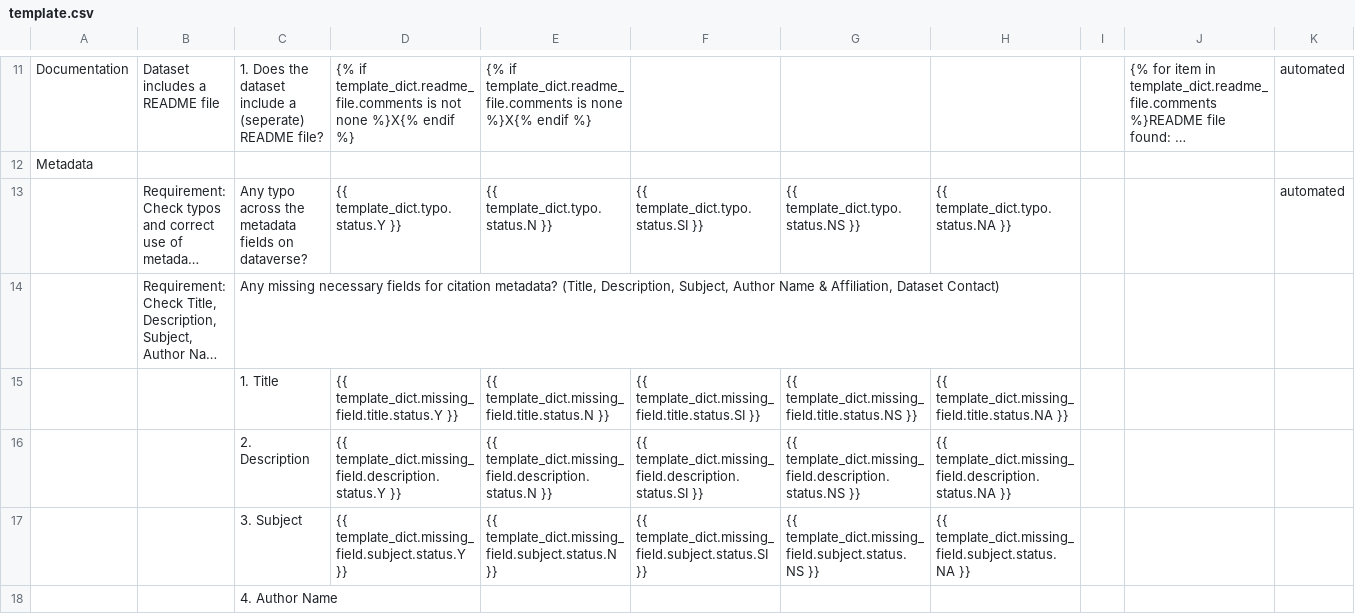
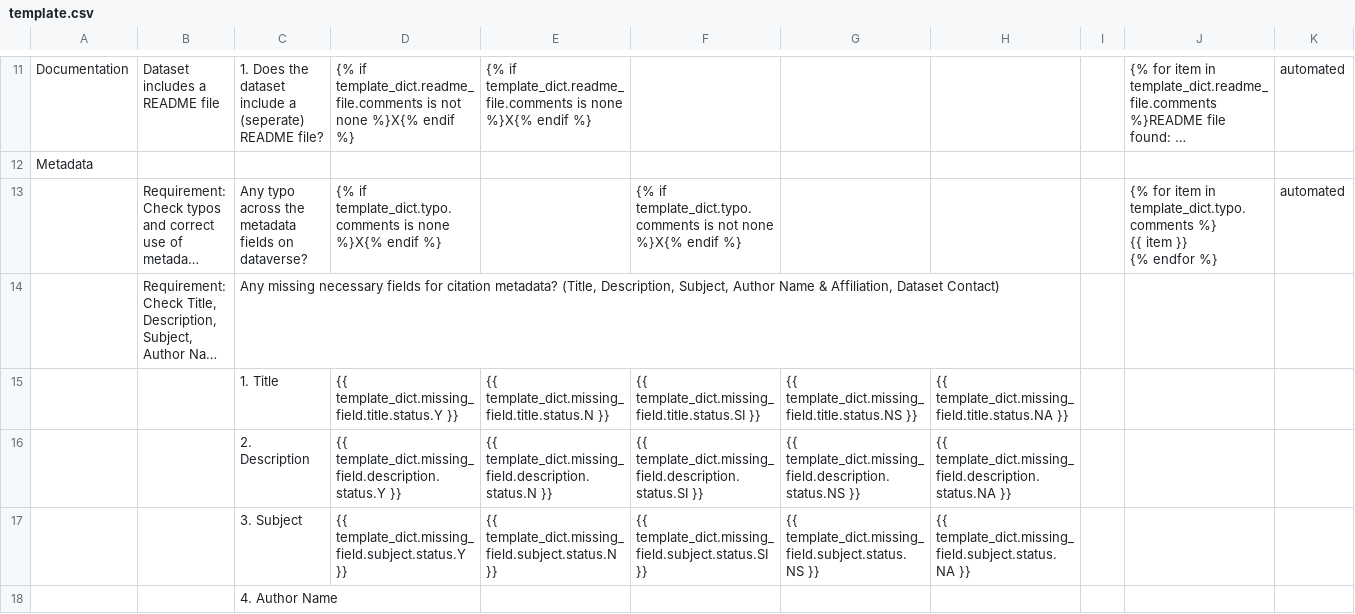
Before and after one commit to kenlhlui/pydatacuration-p, a CSV file: res/template.csv, drawn as a sheet; only a part is shown, gaps mark what is left out; long unchanged cells end in …; ↵ is a line break in a cell; the diff names each change by its address in the sheet, - before the commit and + after, or states it on an @@ line.

Commit message:
1. Updated template.csv for typo field generation

```diff
--- a/res/template.csv
+++ b/res/template.csv
-D13: {{ template_dict.typo.status.Y }}
+D13: {% if template_dict.typo.comments is none %}X{% endif %}
-E13: {{ template_dict.typo.status.N }}
+E13: (empty)
-F13: {{ template_dict.typo.status.SI }}
+F13: {% if template_dict.typo.comments is not none %}X{% endif %}
-G13: {{ template_dict.typo.status.NS }}
+G13: (empty)
-H13: {{ template_dict.typo.status.NA }}
+H13: (empty)
-J13: (empty)
+J13: {% for item in template_dict.typo.comments %} ↵ {{ item }} ↵ {% endfor %}
```
